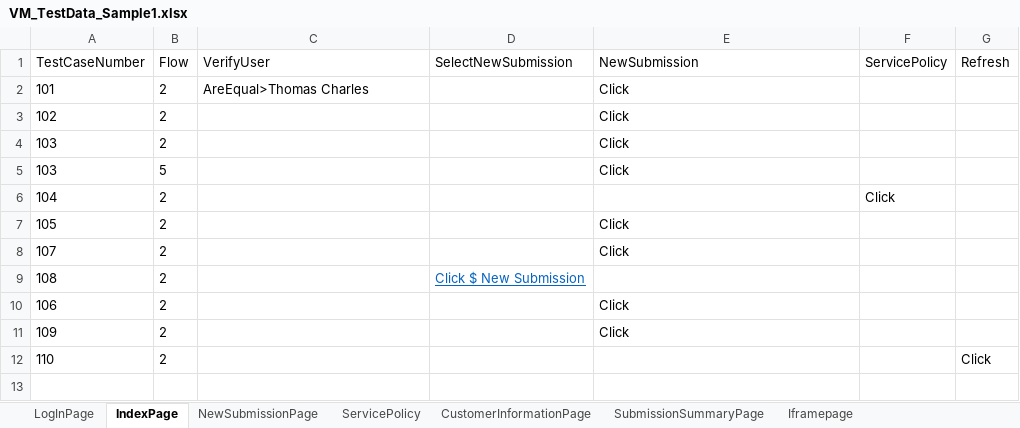
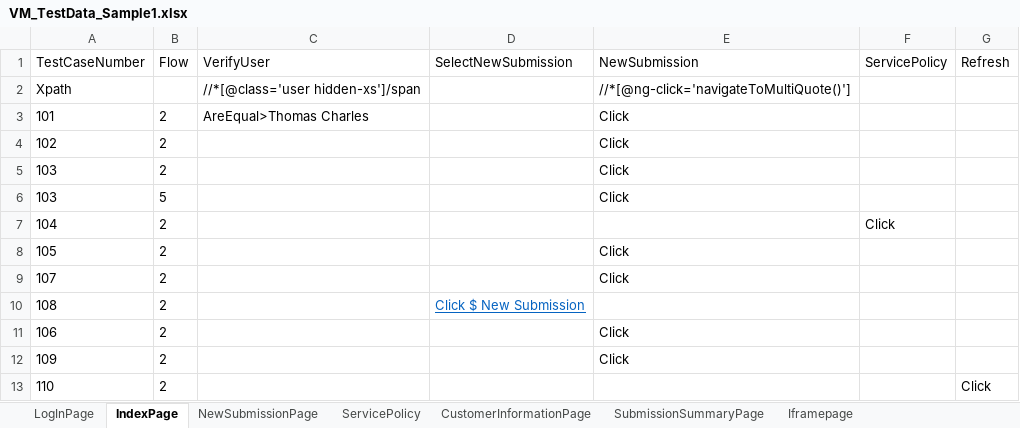
Before and after one commit to lucky0930/KLICCodelessFramework, an Excel workbook: resources/test_data/VM_TestData_Sample1.xlsx, sheet IndexPage, drawn as a sheet; values as stored, in another font and other column widths than the file's, no borders; the diff names each change by its address in the sheet, - before the commit and + after, or states it on an @@ line.

```diff
--- a/resources/test_data/VM_TestData_Sample1.xlsx (sheet IndexPage)
+++ b/resources/test_data/VM_TestData_Sample1.xlsx (sheet IndexPage)
+row 2: Xpath |  | //*[@class='user hidden-xs']/span |  | //*[@ng-click='navigateToMultiQuote()']
```
Also changed, not shown: sheet NewSubmissionPage, sheet LogInPage, sheet SubmissionSummaryPage, 7 other files.
